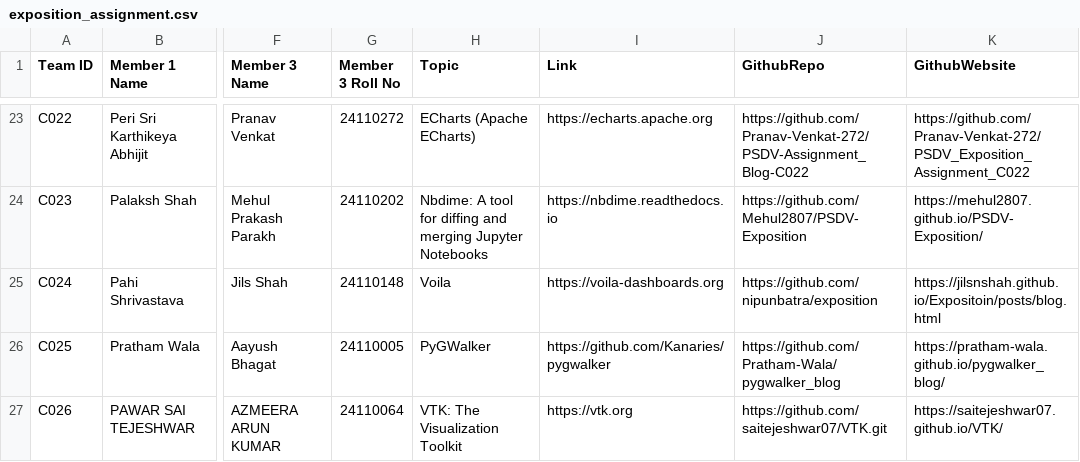
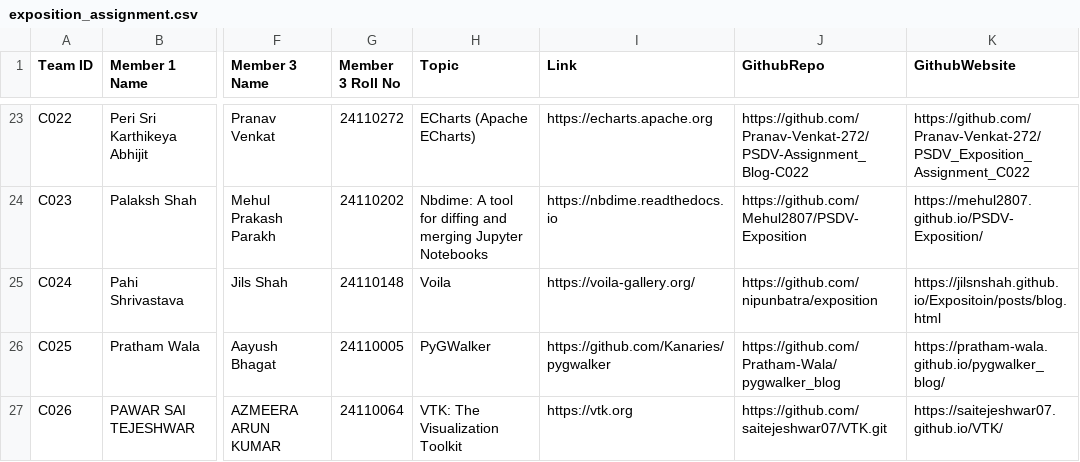
Before and after one commit to nipunbatra/psdv25, a CSV file: videos/exposition_assignment.csv, drawn as a sheet; only a part is shown, gaps mark what is left out; the diff names each change by its address in the sheet, - before the commit and + after, or states it on an @@ line.

Commit message:
few links fixed

```diff
--- a/videos/exposition_assignment.csv
+++ b/videos/exposition_assignment.csv
-I25 (Link): https://voila-dashboards.org
+I25 (Link): https://voila-gallery.org/
```
